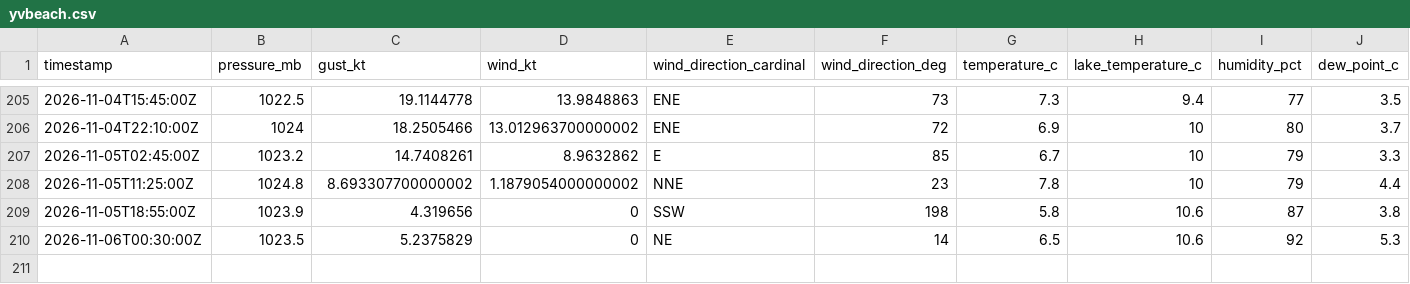
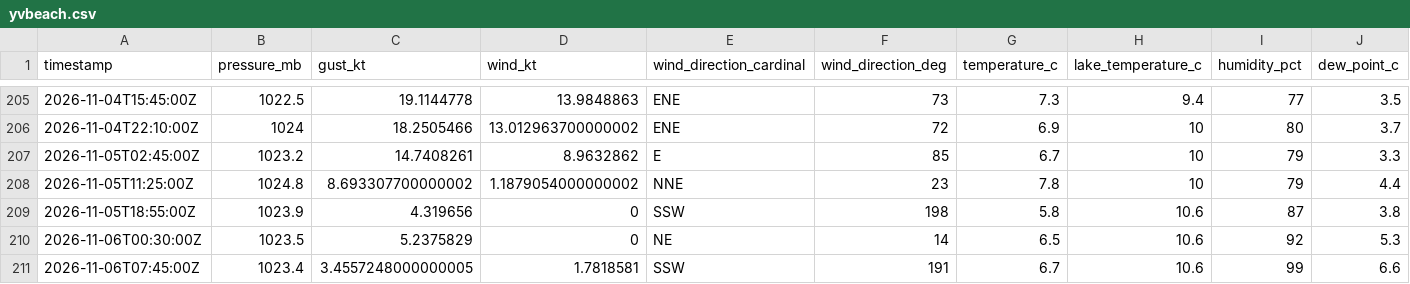
Before and after one commit to marcburri/kite-weather, a CSV file: data/yvbeach.csv, drawn as a sheet; only a part is shown, gaps mark what is left out; rows hold the shown columns only; the diff names each change by its address in the sheet, - before the commit and + after, or states it on an @@ line.

```diff
--- a/data/yvbeach.csv
+++ b/data/yvbeach.csv
+row 211: 2026-11-06T07:45:00Z | 1023.4 | 3.4557248000000005 | 1.7818581 | SSW | 191 | 6.7 | 10.6 | 99 | 6.6
```
Also changed, not shown: data/silvaplana.csv.
